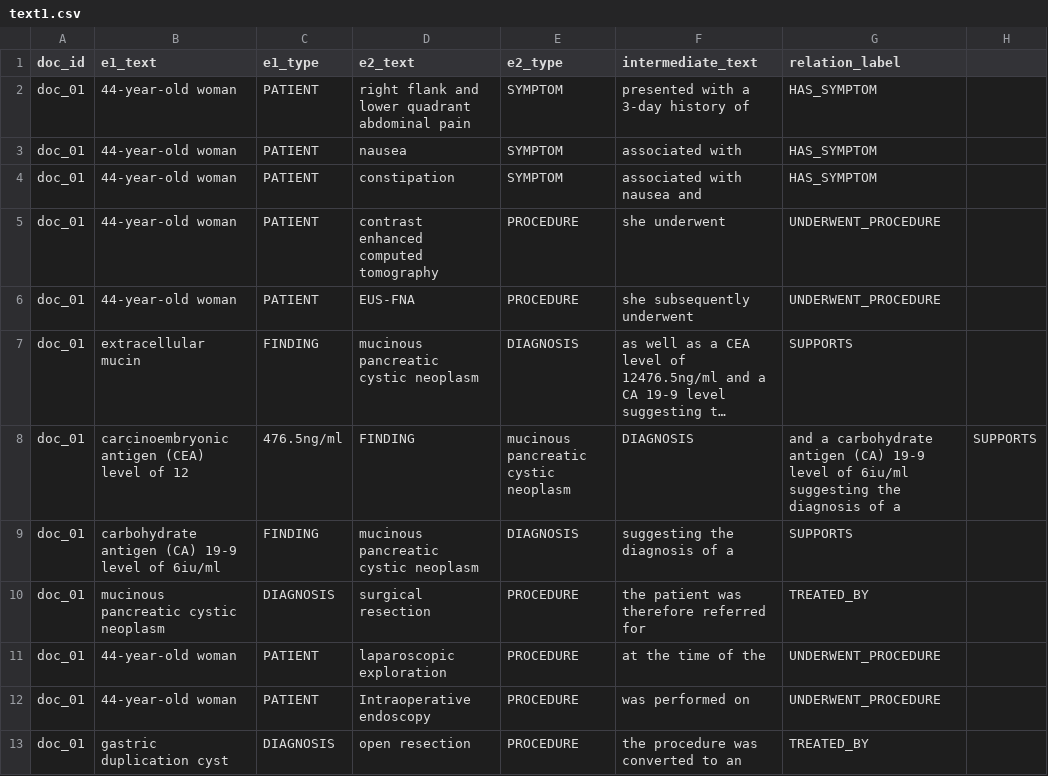
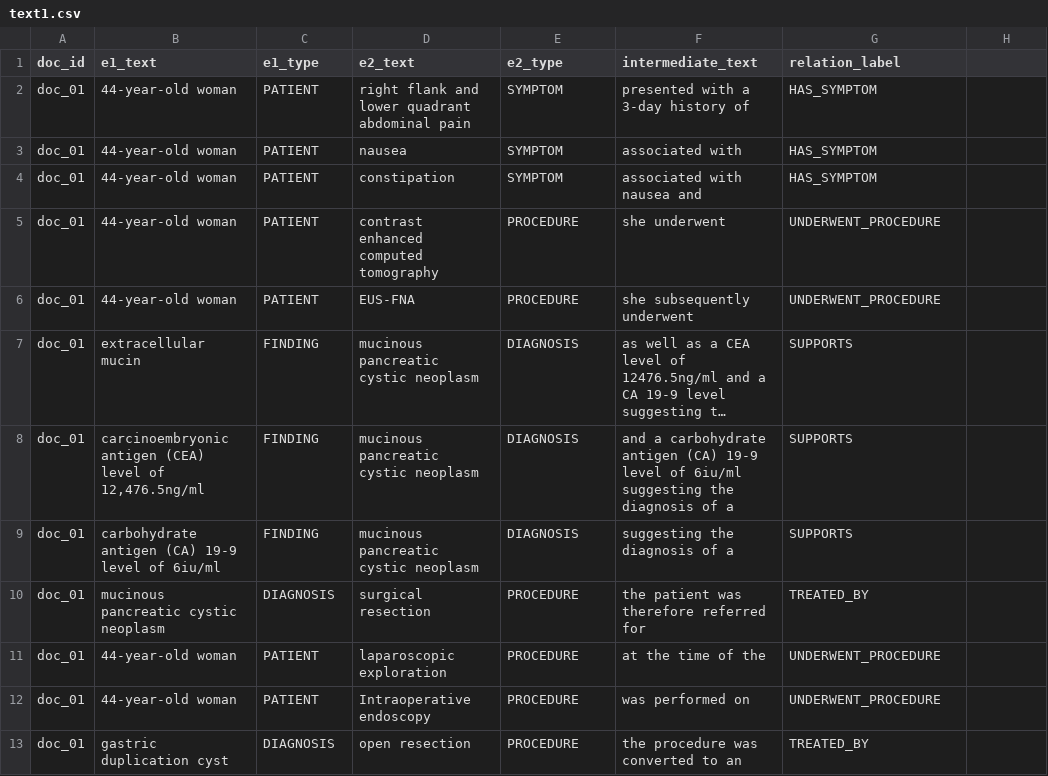
Before and after one commit to jpfrare/MC896-NLP, a CSV file: project2/data/annotations/text1.csv, drawn as a sheet; only a part is shown; long unchanged cells end in …; removed rows and columns are numbered as before the commit, all else as after; the diff names each change by its address in the sheet, - before the commit and + after, or states it on an @@ line.

Commit message:
fix: add double quotes on every text entry to avoid problems with comma

```diff
--- a/project2/data/annotations/text1.csv
+++ b/project2/data/annotations/text1.csv
-row 8: doc_01 | carcinoembryonic antigen (CEA) level of 12 | 476.5ng/ml | FINDING | mucinous pancreatic cystic neoplasm | DIAGNOSIS | and a carbohydrate antigen (CA) 19-9 level of 6iu/ml suggesting the diagnosis of a | SUPPORTS
+row 8: doc_01 | carcinoembryonic antigen (CEA) level of 12,476.5ng/ml | FINDING | mucinous pancreatic cystic neoplasm | DIAGNOSIS | and a carbohydrate antigen (CA) 19-9 level of 6iu/ml suggesting the diagnosis of a | SUPPORTS
```
